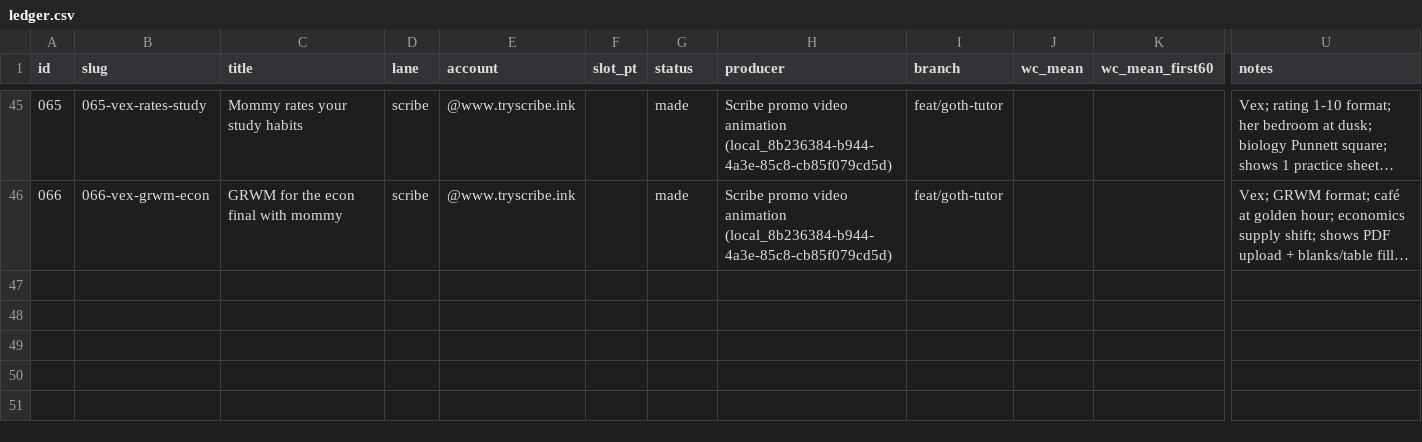
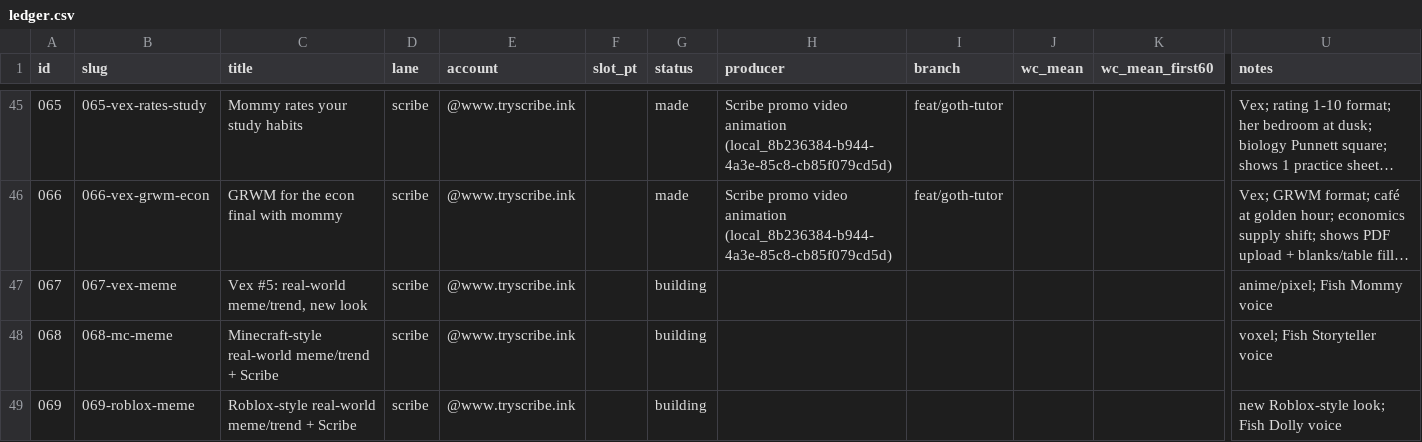
Before and after one commit to dylann4500/EDStudio, a CSV file: ops/ledger.csv, drawn as a sheet; only a part is shown, gaps mark what is left out; long unchanged cells end in …; rows hold the shown columns only; the diff names each change by its address in the sheet, - before the commit and + after, or states it on an @@ line.

```diff
--- a/ops/ledger.csv
+++ b/ops/ledger.csv
+row 47: 067 | 067-vex-meme | Vex #5: real-world meme/trend, new look | scribe | @www.tryscribe.ink |  | building |  |  |  |  | anime/pixel; Fish Mommy voice
+row 48: 068 | 068-mc-meme | Minecraft-style real-world meme/trend + Scribe | scribe | @www.tryscribe.ink |  | building |  |  |  |  | voxel; Fish Storyteller voice
+row 49: 069 | 069-roblox-meme | Roblox-style real-world meme/trend + Scribe | scribe | @www.tryscribe.ink |  | building |  |  |  |  | new Roblox-style look; Fish Dolly voice
```
Also changed, not shown: 2 other files.
